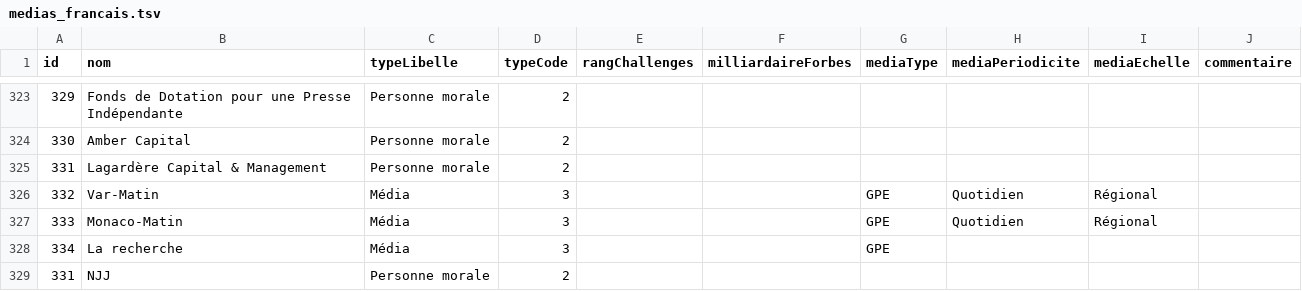
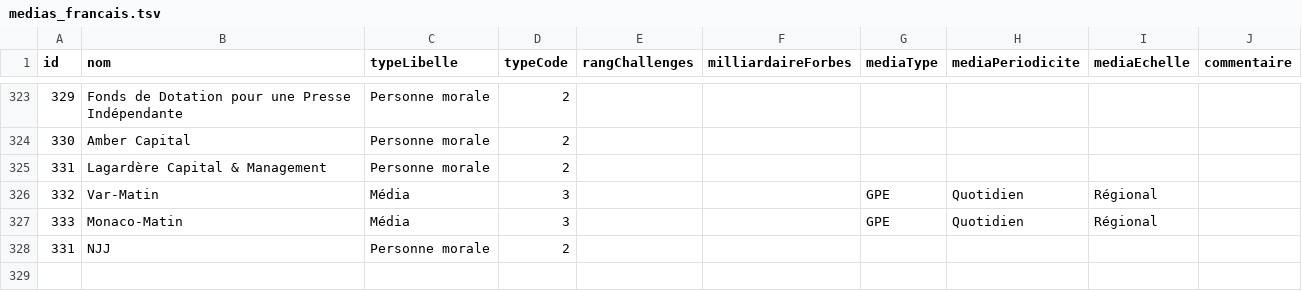
Before and after one commit to mdiplo/Medias_francais, a TSV file: medias_francais.tsv, drawn as a sheet; only a part is shown, gaps mark what is left out; the diff names each change by its address in the sheet, - before the commit and + after, or states it on an @@ line.

Commit message:
Update medias_francais.tsv
- La Recherche

```diff
--- a/medias_francais.tsv
+++ b/medias_francais.tsv
-row 328: 334 | La recherche | Média | 3 |  |  | GPE
```
